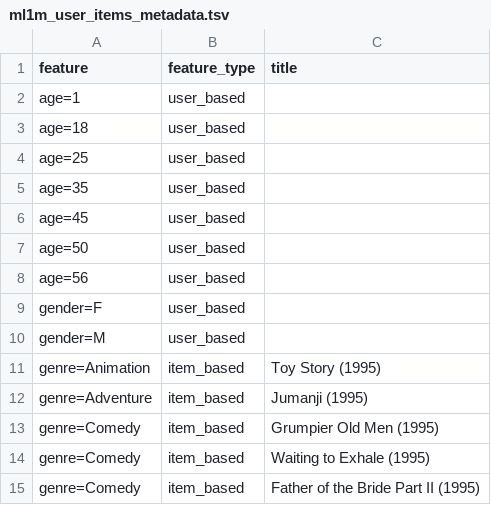
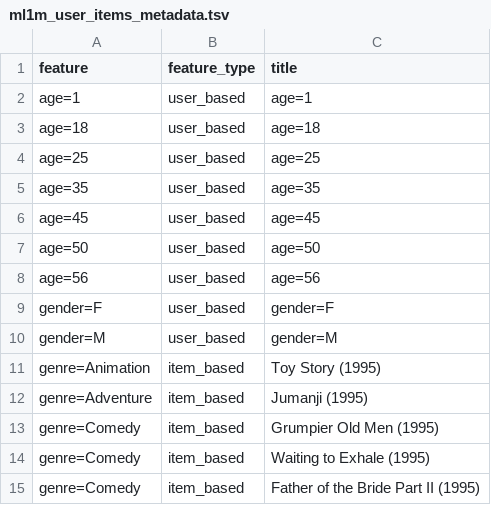
Before and after one commit to pilipolio/tfrecs, a TSV file: embeddings/ml1m_user_items_metadata.tsv, drawn as a sheet; only a part is shown.

Commit message:
updated embeddings

```diff
--- a/embeddings/ml1m_user_items_metadata.tsv
+++ b/embeddings/ml1m_user_items_metadata.tsv
@@ -1,11 +1,11 @@
 feature	feature_type	title
-age=1	user_based	
-age=18	user_based	
-age=25	user_based	
-age=35	user_based	
-age=45	user_based	
-age=50	user_based	
-age=56	user_based	
-gender=F	user_based	
-gender=M	user_based	
+age=1	user_based	age=1
+age=18	user_based	age=18
+age=25	user_based	age=25
+age=35	user_based	age=35
+age=45	user_based	age=45
+age=50	user_based	age=50
+age=56	user_based	age=56
+gender=F	user_based	gender=F
+gender=M	user_based	gender=M
 genre=Animation	item_based	Toy Story (1995)
```
